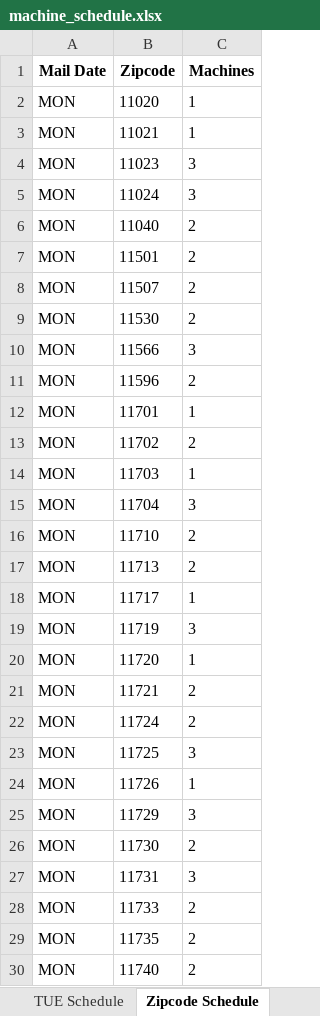
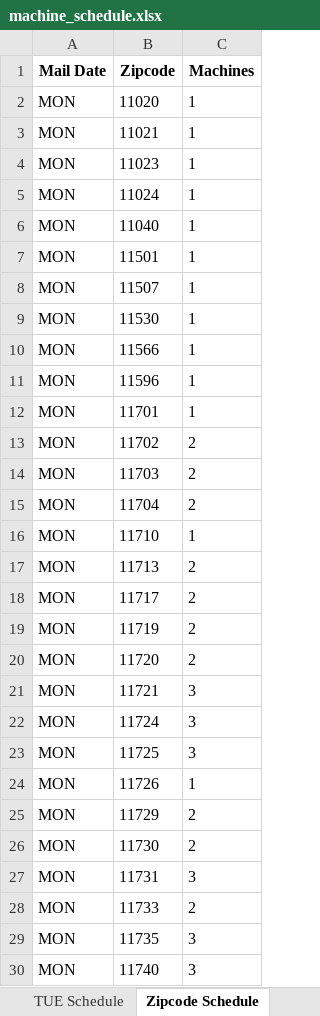
Before and after one commit to jimelj/machine-scheduler, an Excel workbook: machine_schedule.xlsx, sheet Zipcode Schedule, drawn as a sheet; only a part is shown; values as stored, in another font and other column widths than the file's, no borders; the diff covers the shown part only; the diff names each change by its address in the sheet, - before the commit and + after, or states it on an @@ line.

```diff
--- a/machine_schedule.xlsx (sheet Zipcode Schedule)
+++ b/machine_schedule.xlsx (sheet Zipcode Schedule)
-C4:C5 (Machines): 3
+C4:C5 (Machines): 1
-C6:C9 (Machines): 2
+C6:C9 (Machines): 1
-C10 (Machines): 3
+C10 (Machines): 1
-C11 (Machines): 2
+C11 (Machines): 1
-C14 (Machines): 1
+C14 (Machines): 2
-C15 (Machines): 3
+C15 (Machines): 2
-C16 (Machines): 2
+C16 (Machines): 1
-C18 (Machines): 1
+C18 (Machines): 2
-C19 (Machines): 3
+C19 (Machines): 2
-C20 (Machines): 1
+C20 (Machines): 2
-C21:C22 (Machines): 2
+C21:C22 (Machines): 3
-C25 (Machines): 3
+C25 (Machines): 2
-C29:C30 (Machines): 2
+C29:C30 (Machines): 3
```
Also changed, not shown: 77 edited cells elsewhere in this sheet, sheet Machine Schedule, sheet MON Schedule, sheet TUE Schedule, sheet Daily Machine Loads, other sheet tabs, 5 other files.
